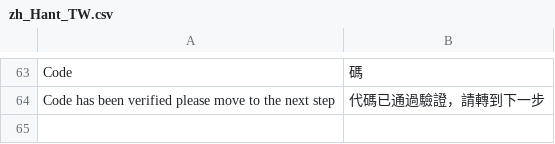
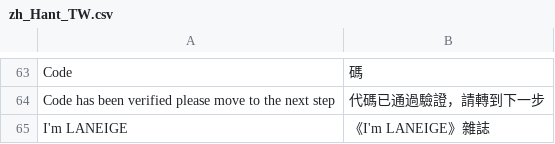
Before and after one commit to congvt305/staging-twap, a CSV file: app/design/frontend/AmorePacific/laneige/i18n/zh_Hant_TW.csv, drawn as a sheet; only a part is shown, gaps mark what is left out.

```diff
--- a/app/design/frontend/AmorePacific/laneige/i18n/zh_Hant_TW.csv
+++ b/app/design/frontend/AmorePacific/laneige/i18n/zh_Hant_TW.csv
@@ -64 +64,2 @@
 "Code has been verified please move to the next step","代碼已通過驗證，請轉到下一步"
+"I'm LANEIGE","《I'm LANEIGE》雜誌"
```
Also changed, not shown: 4 other files.
